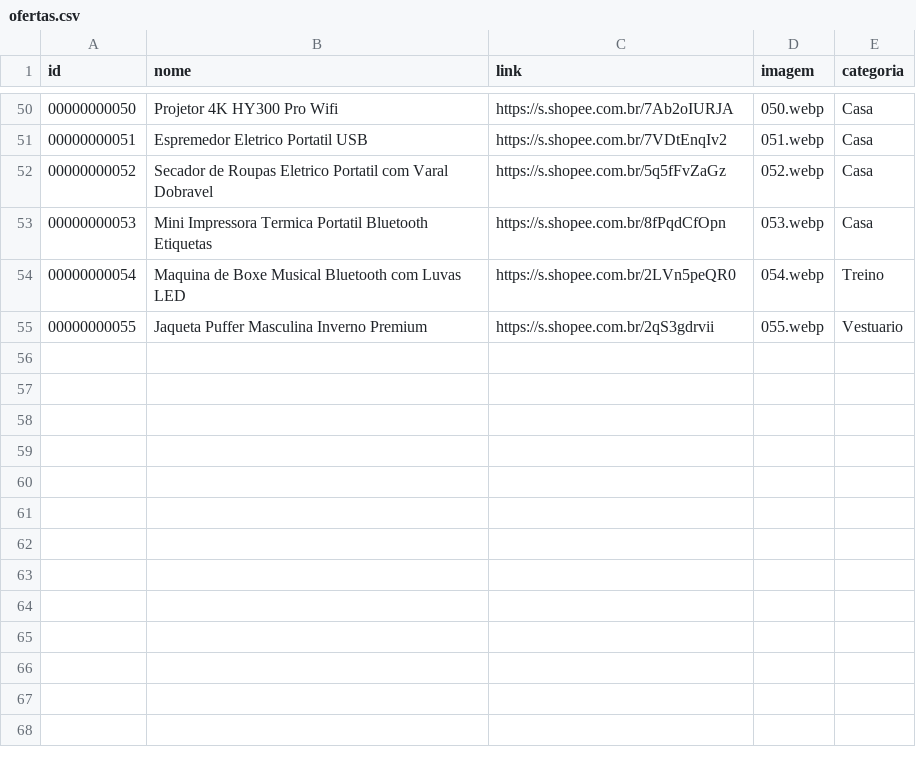
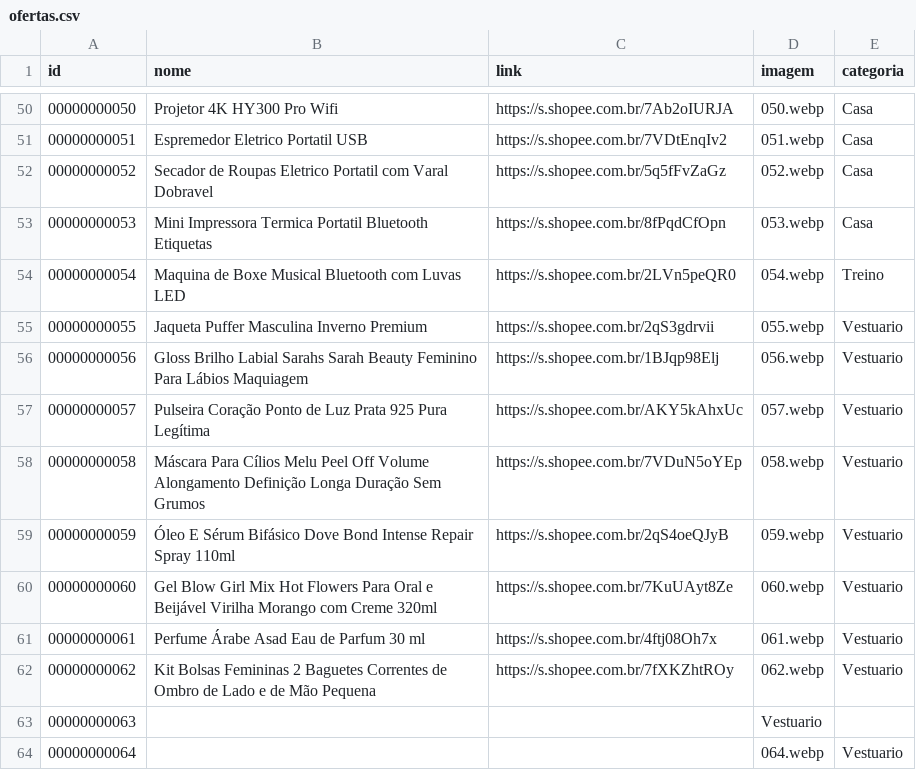
Before and after one commit to carlos34535/minha-shopee, a CSV file: ofertas.csv, drawn as a sheet; only a part is shown, gaps mark what is left out; the diff names each change by its address in the sheet, - before the commit and + after, or states it on an @@ line.

Commit message:
Update ofertas.csv

```diff
--- a/ofertas.csv
+++ b/ofertas.csv
+row 56: 00000000056 | Gloss Brilho Labial Sarahs Sarah Beauty Feminino Para Lábios Maquiagem | https://s.shopee.com.br/1BJqp98Elj | 056.webp | Vestuario
+row 57: 00000000057 | Pulseira Coração Ponto de Luz Prata 925 Pura Legítima | https://s.shopee.com.br/AKY5kAhxUc | 057.webp | Vestuario
+row 58: 00000000058 | Máscara Para Cílios Melu Peel Off Volume Alongamento Definição Longa Duração Sem Grumos | https://s.shopee.com.br/7VDuN5oYEp | 058.webp | Vestuario
+row 59: 00000000059 | Óleo E Sérum Bifásico Dove Bond Intense Repair Spray 110ml | https://s.shopee.com.br/2qS4oeQJyB | 059.webp | Vestuario
+row 60: 00000000060 | Gel Blow Girl Mix Hot Flowers Para Oral e Beijável Virilha Morango com Creme 320ml | https://s.shopee.com.br/7KuUAyt8Ze | 060.webp | Vestuario
+row 61: 00000000061 | Perfume Árabe Asad Eau de Parfum 30 ml | https://s.shopee.com.br/4ftj08Oh7x | 061.webp | Vestuario
+row 62: 00000000062 | Kit Bolsas Femininas 2 Baguetes Correntes de Ombro de Lado e de Mão Pequena | https://s.shopee.com.br/7fXKZhtROy | 062.webp | Vestuario
+row 63: 00000000063 |  |  | Vestuario
+row 64: 00000000064 |  |  | 064.webp | Vestuario
```
